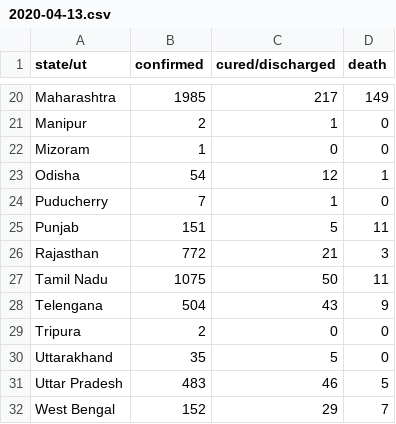
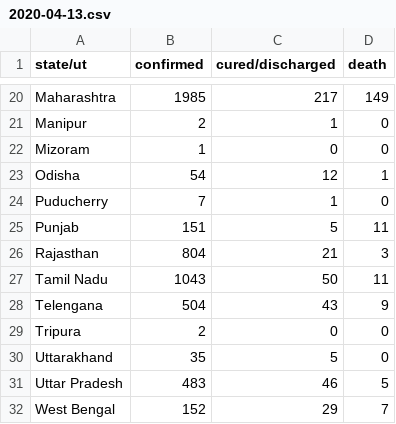
Before and after one commit to bauripalash/ncov-19-india, a CSV file: data/2020-04-13.csv, drawn as a sheet; only a part is shown, gaps mark what is left out.

```diff
--- a/data/2020-04-13.csv
+++ b/data/2020-04-13.csv
@@ -25,4 +25,4 @@ Puducherry,7,1,0
 Punjab,151,5,11
-Rajasthan,772,21,3
-Tamil Nadu,1075,50,11
+Rajasthan,804,21,3
+Tamil Nadu,1043,50,11
 Telengana,504,43,9
```
Also changed, not shown: 3 other files.
